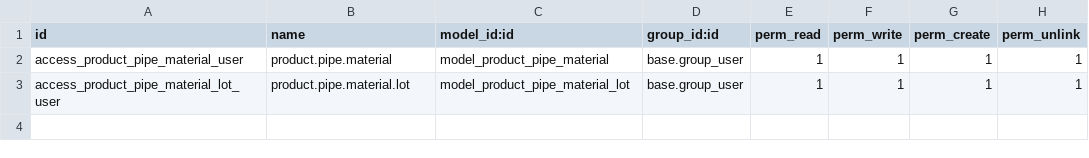
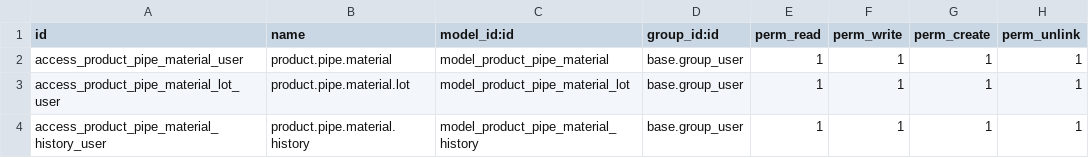
Before and after one commit to Micronaet/micronaet-bom, a CSV file: product_pipes/security/ir.model.access.csv, drawn as a sheet.

```diff
--- a/product_pipes/security/ir.model.access.csv
+++ b/product_pipes/security/ir.model.access.csv
@@ -3 +3,2 @@ access_product_pipe_material_user,product.pipe.material,model_product_pipe_mater
 access_product_pipe_material_lot_user,product.pipe.material.lot,model_product_pipe_material_lot,base.group_user,1,1,1,1
+access_product_pipe_material_history_user,product.pipe.material.history,model_product_pipe_material_history,base.group_user,1,1,1,1
```
Also changed, not shown: 3 other files.
